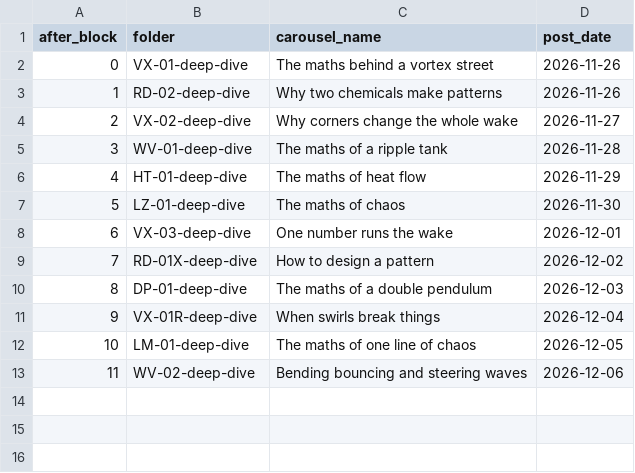
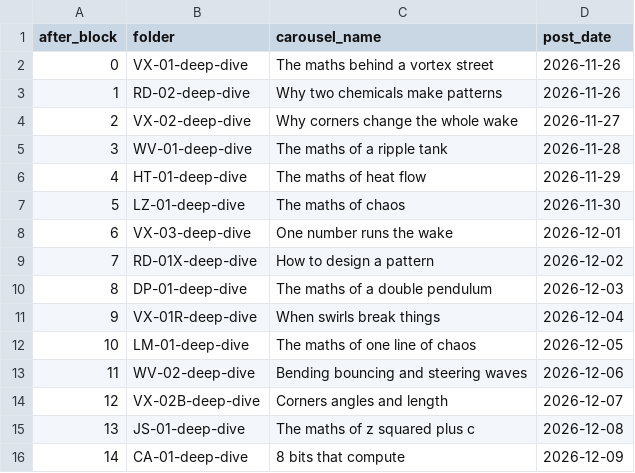
Before and after one commit to themayfairmaths/mayfair-poster, a CSV file: carousels.csv, drawn as a sheet; the diff names each change by its address in the sheet, - before the commit and + after, or states it on an @@ line.

Commit message:
Add new deep-dive topics to carousels.csv

```diff
--- a/carousels.csv
+++ b/carousels.csv
+row 14: 12 | VX-02B-deep-dive | Corners angles and length | 2026-12-07
+row 15: 13 | JS-01-deep-dive | The maths of z squared plus c | 2026-12-08
+row 16: 14 | CA-01-deep-dive | 8 bits that compute | 2026-12-09
```
